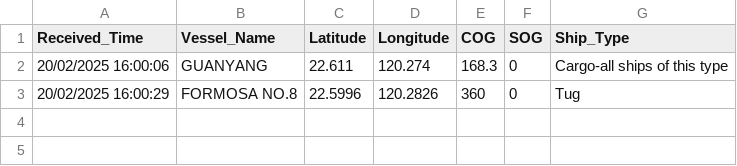
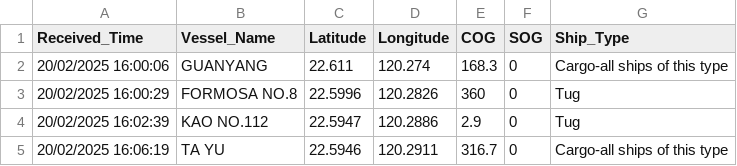
Before and after one commit to ZhenYu0918/114_project, a CSV file: data.csv, drawn as a sheet.

Commit message:
Add files via upload

```diff
--- a/data.csv
+++ b/data.csv
@@ -3 +3,3 @@ Received_Time,Vessel_Name,Latitude,Longitude,COG,SOG,Ship_Type
 20/02/2025 16:00:29,FORMOSA NO.8,22.5996,120.2826,360,0,Tug
+20/02/2025 16:02:39,KAO NO.112,22.5947,120.2886,2.9,0,Tug
+20/02/2025 16:06:19,TA YU,22.5946,120.2911,316.7,0,Cargo-all ships of this type
```
